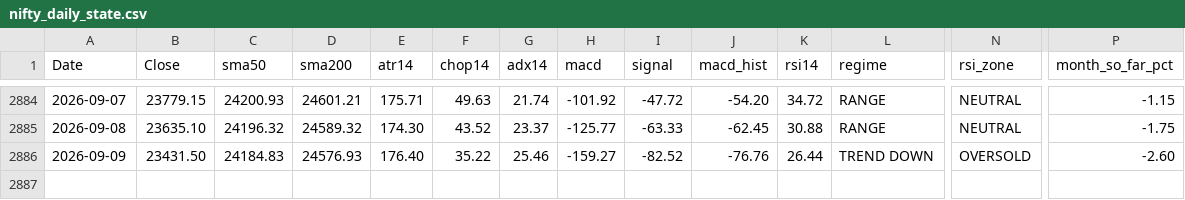
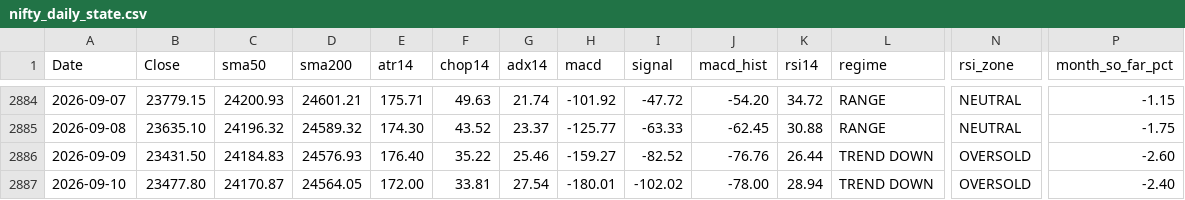
Before and after one commit to Sunil-ghodela/marketmantri_dashboard, a CSV file: state/nifty_daily_state.csv, drawn as a sheet; only a part is shown, gaps mark what is left out; rows hold the shown columns only; the diff names each change by its address in the sheet, - before the commit and + after, or states it on an @@ line.

Commit message:
state: daily NIFTY update 2026-09-10

```diff
--- a/state/nifty_daily_state.csv
+++ b/state/nifty_daily_state.csv
+row 2887: 2026-09-10 | 23477.80 | 24170.87 | 24564.05 | 172.00 | 33.81 | 27.54 | -180.01 | -102.02 | -78.00 | 28.94 | TREND DOWN | OVERSOLD | -2.40
```
Also changed, not shown: state/nifty_monthly.csv, state/nifty_prices.csv, 5 other files.
